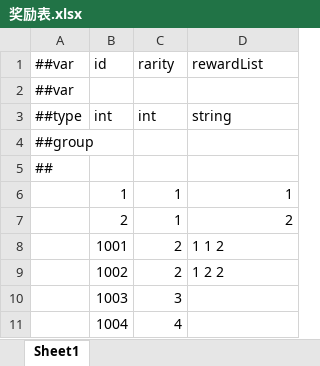
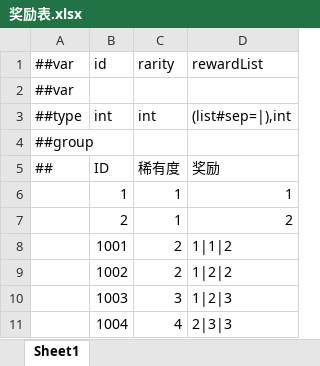
Before and after one commit to Crazyfengyi/DiceWarrior, an Excel workbook: Project/DiceWarrior/LubanTool/Datas/奖励表.xlsx, sheet Sheet1, drawn as a sheet; values as stored, in another font and other column widths than the file's, no cell formats; removed rows and columns are numbered as before the commit, all else as after; the diff names each change by its address in the sheet, - before the commit and + after, or states it on an @@ line.

```diff
--- a/Project/DiceWarrior/LubanTool/Datas/奖励表.xlsx (sheet Sheet1)
+++ b/Project/DiceWarrior/LubanTool/Datas/奖励表.xlsx (sheet Sheet1)
-D3 (rewardList): string
+D3 (rewardList): (list#sep=|),int
-row 5: ##
+row 5: ## | ID | 稀有度 | 奖励
-D8 (rewardList): 1 1 2
+D8 (rewardList): 1|1|2
-D9 (rewardList): 1 2 2
+D9 (rewardList): 1|2|2
-D10 (rewardList): (empty)
+D10 (rewardList): 1|2|3
-D11 (rewardList): (empty)
+D11 (rewardList): 2|3|3
```
Also changed, not shown: cell formats, Project/DiceWarrior/LubanTool/Datas/EventCard.xlsx, Project/DiceWarrior/LubanTool/Datas/global.xlsx, 15 other files.
